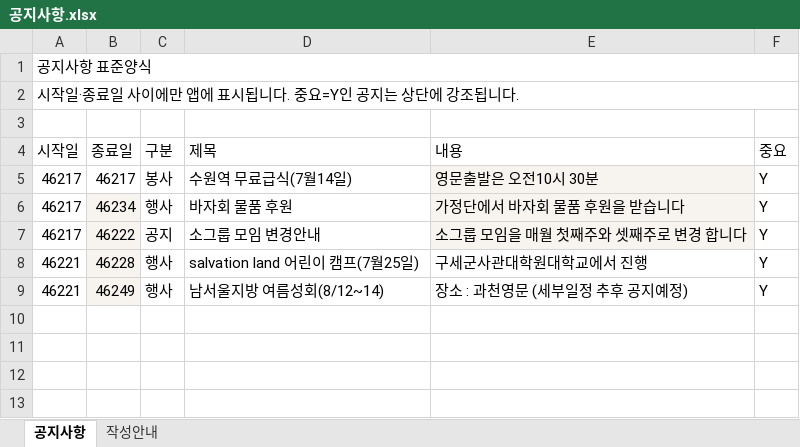
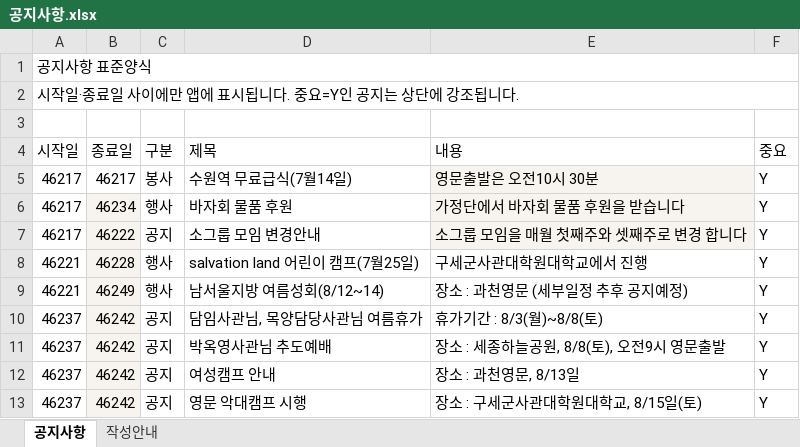
Before and after one commit to cjy3757-stack/gesms-v10, an Excel workbook: 공지사항.xlsx, sheet 공지사항, drawn as a sheet; values as stored, in another font and other column widths than the file's, no borders; conditional formats not drawn; the diff names each change by its address in the sheet, - before the commit and + after, or states it on an @@ line.

Commit message:
공지사항_8월3일

```diff
--- a/공지사항.xlsx (sheet 공지사항)
+++ b/공지사항.xlsx (sheet 공지사항)
+row 10: 46237 | 46242 | 공지 | 담임사관님, 목양담당사관님 여름휴가 | 휴가기간 : 8/3(월)~8/8(토) | Y
+row 11: 46237 | 46242 | 공지 | 박옥영사관님 추도예배 | 장소 : 세종하늘공원, 8/8(토), 오전9시 영문출발 | Y
+row 12: 46237 | 46242 | 공지 | 여성캠프 안내 | 장소 : 과천영문, 8/13일 | Y
+row 13: 46237 | 46242 | 공지 | 영문 악대캠프 시행 | 장소 : 구세군사관대학원대학교, 8/15일(토) | Y
```
Also changed, not shown: sheet 작성안내.
